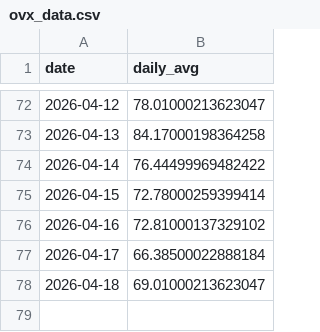
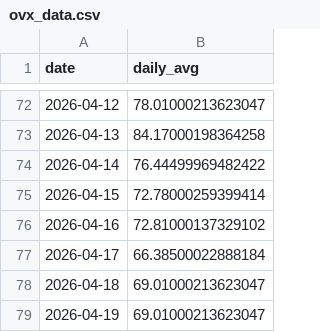
Before and after one commit to HMaxwell741/University-Empirical-Project, a CSV file: Data/Data_Pre_Sentiment/ovx_data.csv, drawn as a sheet; only a part is shown, gaps mark what is left out.

```diff
--- a/Data/Data_Pre_Sentiment/ovx_data.csv
+++ b/Data/Data_Pre_Sentiment/ovx_data.csv
@@ -78 +78,2 @@ date,daily_avg
 2026-04-18,69.01000213623047
+2026-04-19,69.01000213623047
```
Also changed, not shown: Data/Data_Pre_Sentiment/Brent_data.csv, Data/Data_Pre_Sentiment/WTI_data.csv, 5 other files.
